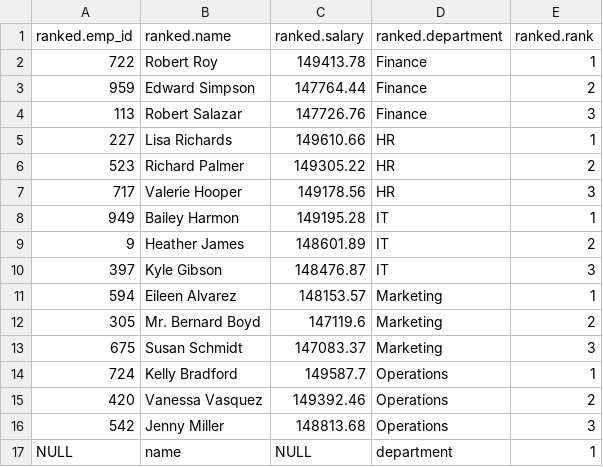
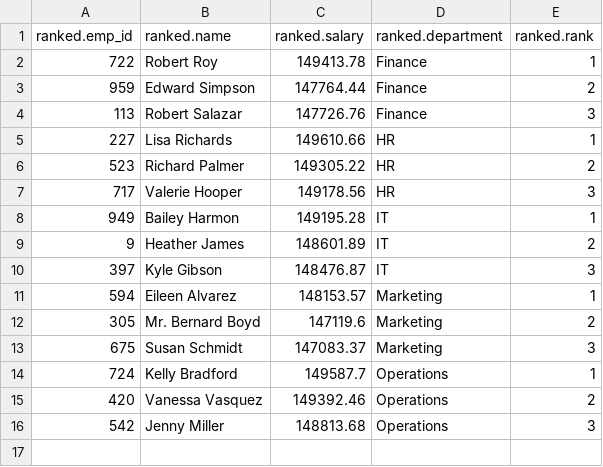
Before and after one commit to Cloud-Computing-Spring-2025/hive-employee-data-analysis-VinayD2028, a CSV file: Outputs/query-hive-10.csv, drawn as a sheet.

```diff
--- a/Outputs/query-hive-10.csv
+++ b/Outputs/query-hive-10.csv
@@ -16,2 +16 @@ ranked.emp_id,ranked.name,ranked.salary,ranked.department,ranked.rank
 542,Jenny Miller,148813.68,Operations,3
-NULL,name,NULL,department,1
```
Also changed, not shown: Outputs/query-hive-9.csv, 2 other files.
